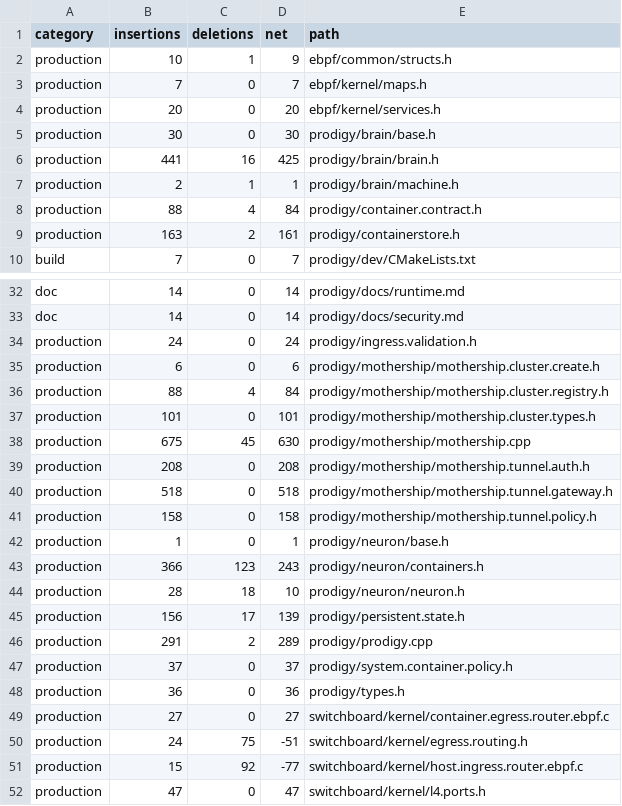
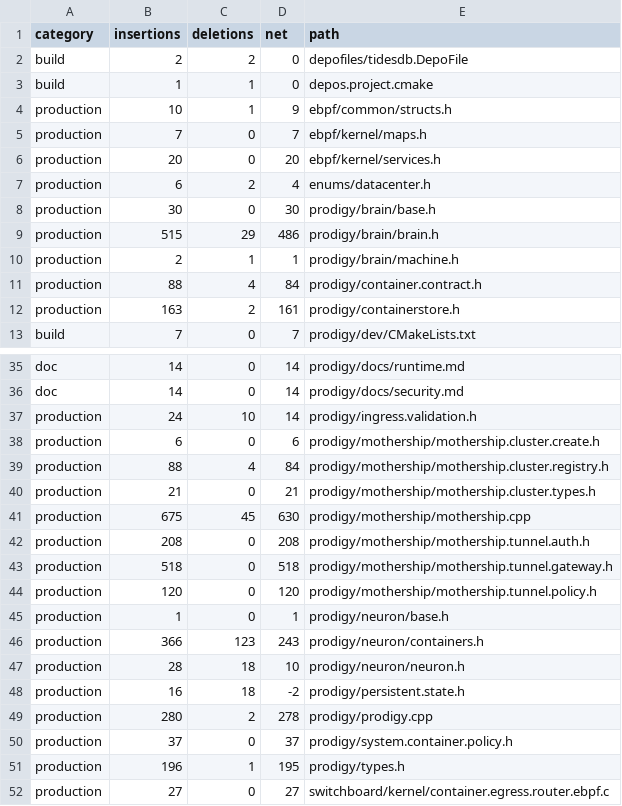
Before and after one commit to victorstewart/prodigy, a TSV file: prodigy/docs/tunnel-provider-refactor/LINE_LEDGER.tsv, drawn as a sheet; only a part is shown, gaps mark what is left out; the shorter side is filled out with more unchanged rows; the diff covers the shown part only.

Commit message:
Fold tunnel provider state into master authority
Hard-cut the standalone tunnel-provider Brain topic and persistent record.

Carry desired state in ProdigyMasterAuthorityRuntimeState, advertise system artifact refs during reconcile, and backfill missing provider artifacts before state activation.

Scrub the gateway server key through the existing snapshot secret sidecar and update focused tests and durable docs.

```diff
--- a/prodigy/docs/tunnel-provider-refactor/LINE_LEDGER.tsv
+++ b/prodigy/docs/tunnel-provider-refactor/LINE_LEDGER.tsv
@@ -1,2 +1,4 @@
 category	insertions	deletions	net	path
+build	2	2	0	depofiles/tidesdb.DepoFile
+build	1	1	0	depos.project.cmake
 production	10	1	9	ebpf/common/structs.h
@@ -4,4 +6,5 @@ production	7	0	7	ebpf/kernel/maps.h
 production	20	0	20	ebpf/kernel/services.h
+production	6	2	4	enums/datacenter.h
 production	30	0	30	prodigy/brain/base.h
-production	441	16	425	prodigy/brain/brain.h
+production	515	29	486	prodigy/brain/brain.h
 production	2	1	1	prodigy/brain/machine.h
@@ -33,6 +36,6 @@ doc	14	0	14	prodigy/docs/runtime.md
 doc	14	0	14	prodigy/docs/security.md
-production	24	0	24	prodigy/ingress.validation.h
+production	24	10	14	prodigy/ingress.validation.h
 production	6	0	6	prodigy/mothership/mothership.cluster.create.h
 production	88	4	84	prodigy/mothership/mothership.cluster.registry.h
-production	101	0	101	prodigy/mothership/mothership.cluster.types.h
+production	21	0	21	prodigy/mothership/mothership.cluster.types.h
 production	675	45	630	prodigy/mothership/mothership.cpp
@@ -40,3 +43,3 @@ production	208	0	208	prodigy/mothership/mothership.tunnel.auth.h
 production	518	0	518	prodigy/mothership/mothership.tunnel.gateway.h
-production	158	0	158	prodigy/mothership/mothership.tunnel.policy.h
+production	120	0	120	prodigy/mothership/mothership.tunnel.policy.h
 production	1	0	1	prodigy/neuron/base.h
@@ -44,6 +47,6 @@ production	366	123	243	prodigy/neuron/containers.h
 production	28	18	10	prodigy/neuron/neuron.h
-production	156	17	139	prodigy/persistent.state.h
-production	291	2	289	prodigy/prodigy.cpp
+production	16	18	-2	prodigy/persistent.state.h
+production	280	2	278	prodigy/prodigy.cpp
 production	37	0	37	prodigy/system.container.policy.h
-production	36	0	36	prodigy/types.h
+production	196	1	195	prodigy/types.h
 production	27	0	27	switchboard/kernel/container.egress.router.ebpf.c
```
Also changed, not shown: 7 edited cells elsewhere in this file, 14 other files.
